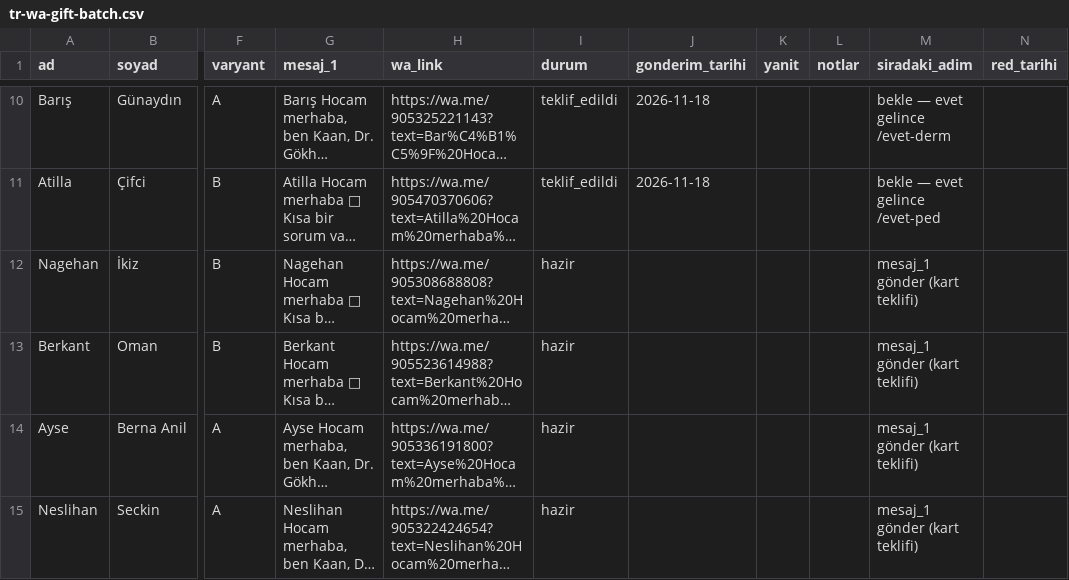
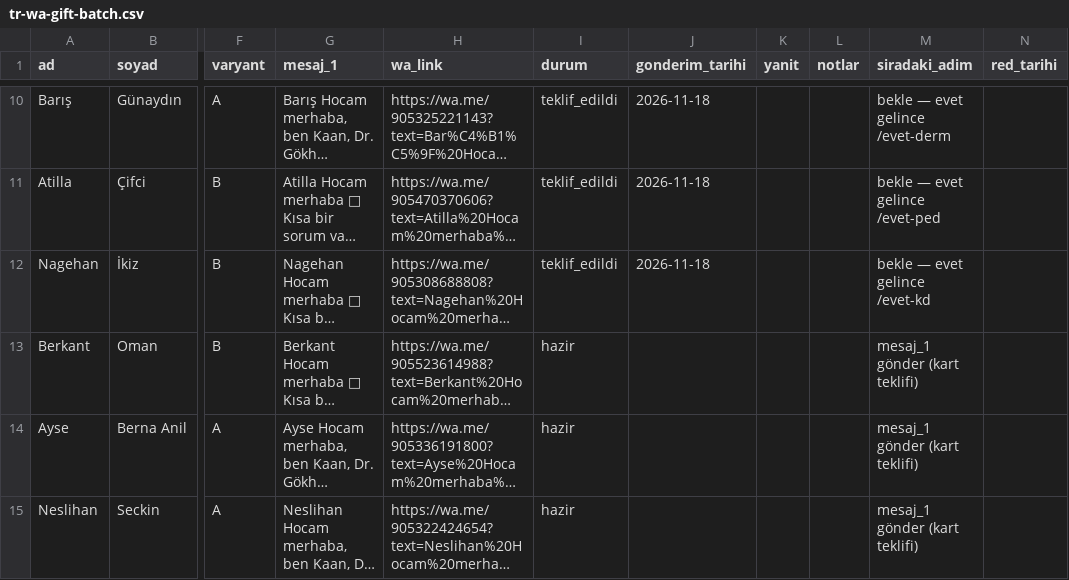
Before and after one commit to dreamturkiye/notya-ai, a CSV file: docs/growth/tr-wa-gift-batch.csv, drawn as a sheet; only a part is shown, gaps mark what is left out; long unchanged cells end in …; the diff names each change by its address in the sheet, - before the commit and + after, or states it on an @@ line.

```diff
--- a/docs/growth/tr-wa-gift-batch.csv
+++ b/docs/growth/tr-wa-gift-batch.csv
-I12 (durum): hazir
+I12 (durum): teklif_edildi
-J12 (gonderim_tarihi): (empty)
+J12 (gonderim_tarihi): 2026-11-18
-M12 (siradaki_adim): mesaj_1 gönder (kart teklifi)
+M12 (siradaki_adim): bekle — evet gelince /evet-kd
```
Also changed, not shown: docs/growth/tr-outreach-ledger.csv, 1 other file.
